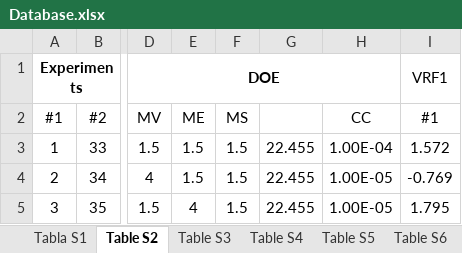
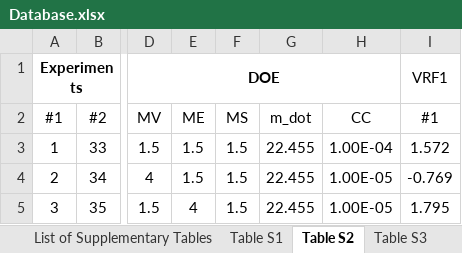
Before and after one commit to tiagomartdeazevedo/Dataset_NBI-VRF_MOP-CFD, an Excel workbook: Database.xlsx, sheet Table S2, drawn as a sheet; only a part is shown, gaps mark what is left out; values as stored, in another font and other column widths than the file's, no borders; charts and pictures not drawn; the diff names each change by its address in the sheet, - before the commit and + after, or states it on an @@ line.

```diff
--- a/Database.xlsx (sheet Table S2)
+++ b/Database.xlsx (sheet Table S2)
-sheet tab: Tabla S1
+sheet tab: Table S1
+sheet tab: List of Supplementary Tables
-G2: (empty)
+G2: m_dot
```
Also changed, not shown: sheet Table S4, sheet Table S1, charts or pictures, 1 other file.
